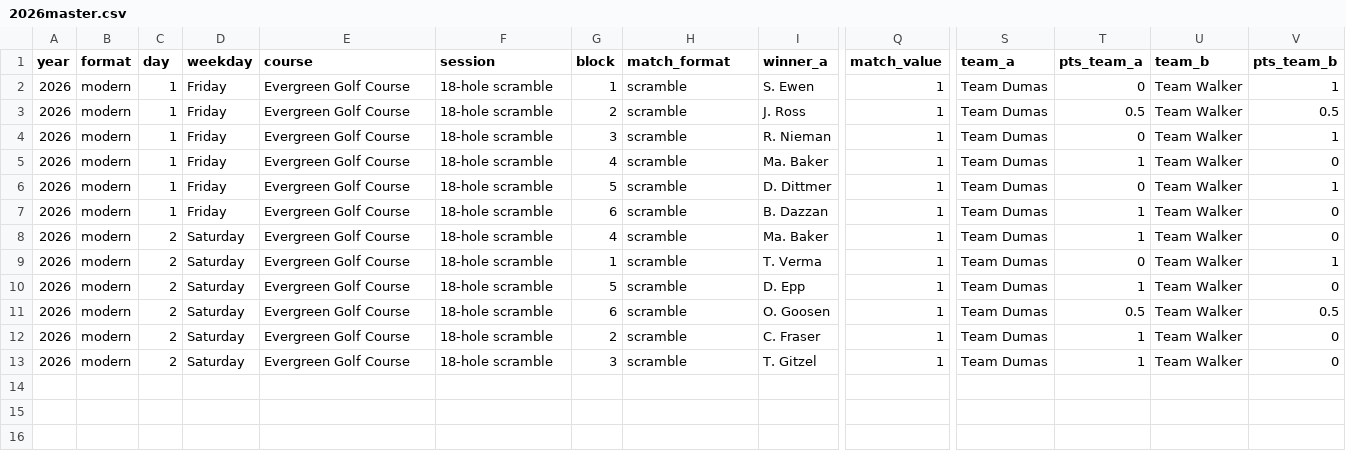
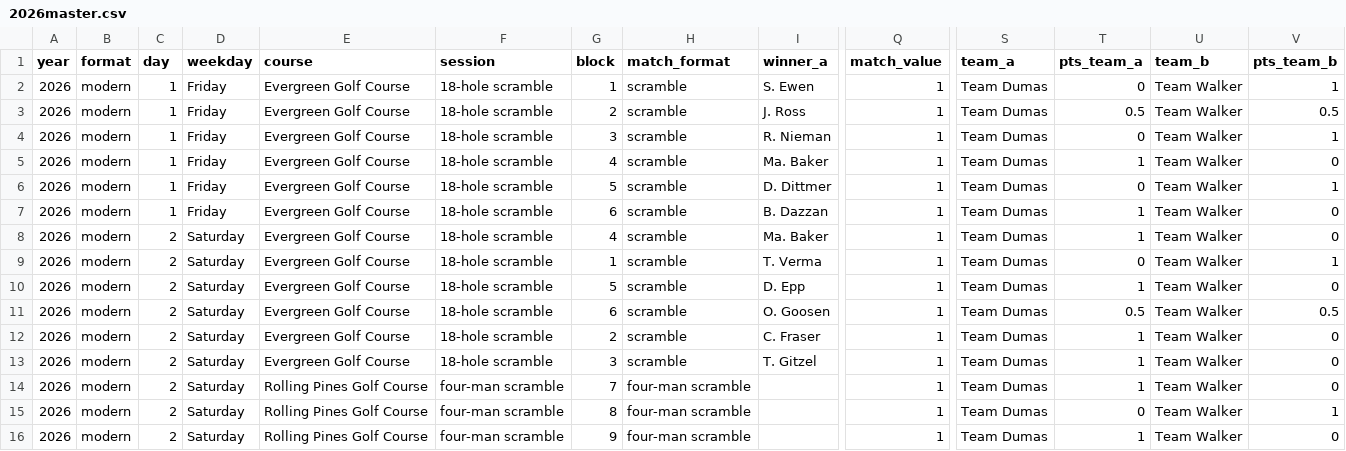
Before and after one commit to PattyStump/frends-invitational, a CSV file: stats/data/2026master.csv, drawn as a sheet; only a part is shown, gaps mark what is left out; rows hold the shown columns only; the diff names each change by its address in the sheet, - before the commit and + after, or states it on an @@ line.

```diff
--- a/stats/data/2026master.csv
+++ b/stats/data/2026master.csv
+row 14: 2026 | modern | 2 | Saturday | Rolling Pines Golf Course | four-man scramble | 7 | four-man scramble |  | 1 | Team Dumas | 1 | Team Walker | 0
+row 15: 2026 | modern | 2 | Saturday | Rolling Pines Golf Course | four-man scramble | 8 | four-man scramble |  | 1 | Team Dumas | 0 | Team Walker | 1
+row 16: 2026 | modern | 2 | Saturday | Rolling Pines Golf Course | four-man scramble | 9 | four-man scramble |  | 1 | Team Dumas | 1 | Team Walker | 0
```
Also changed, not shown: 1 other file.
